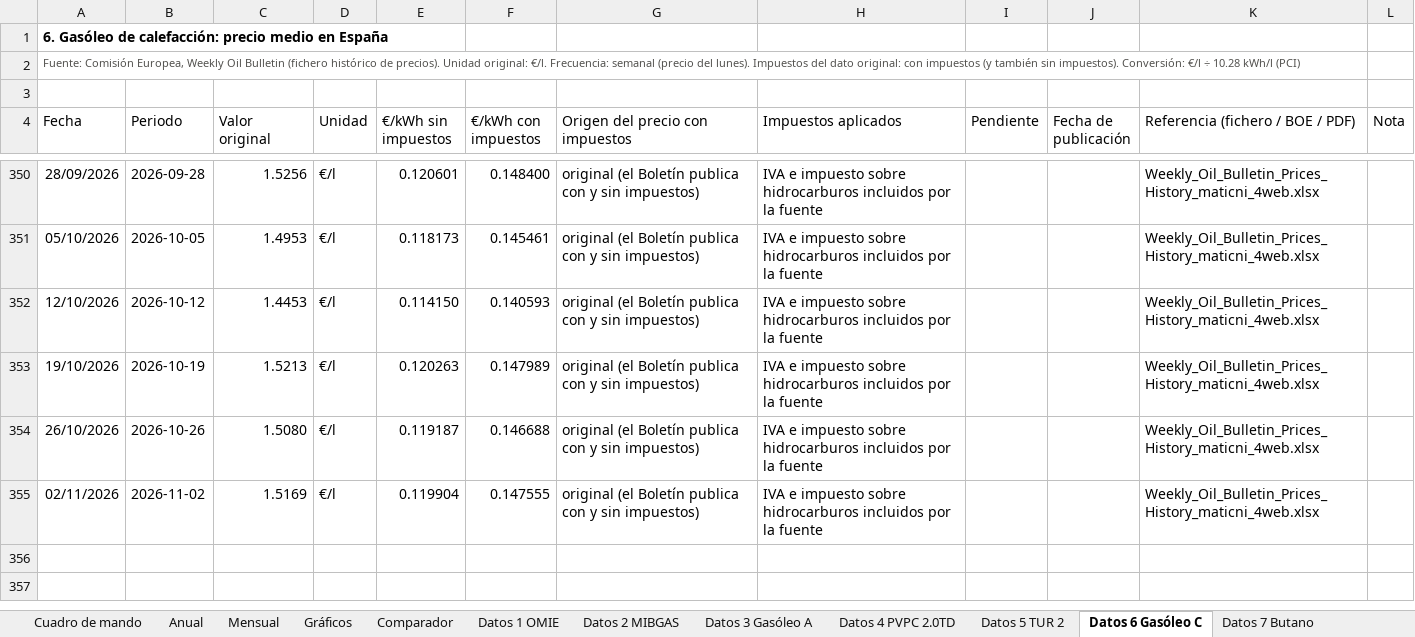
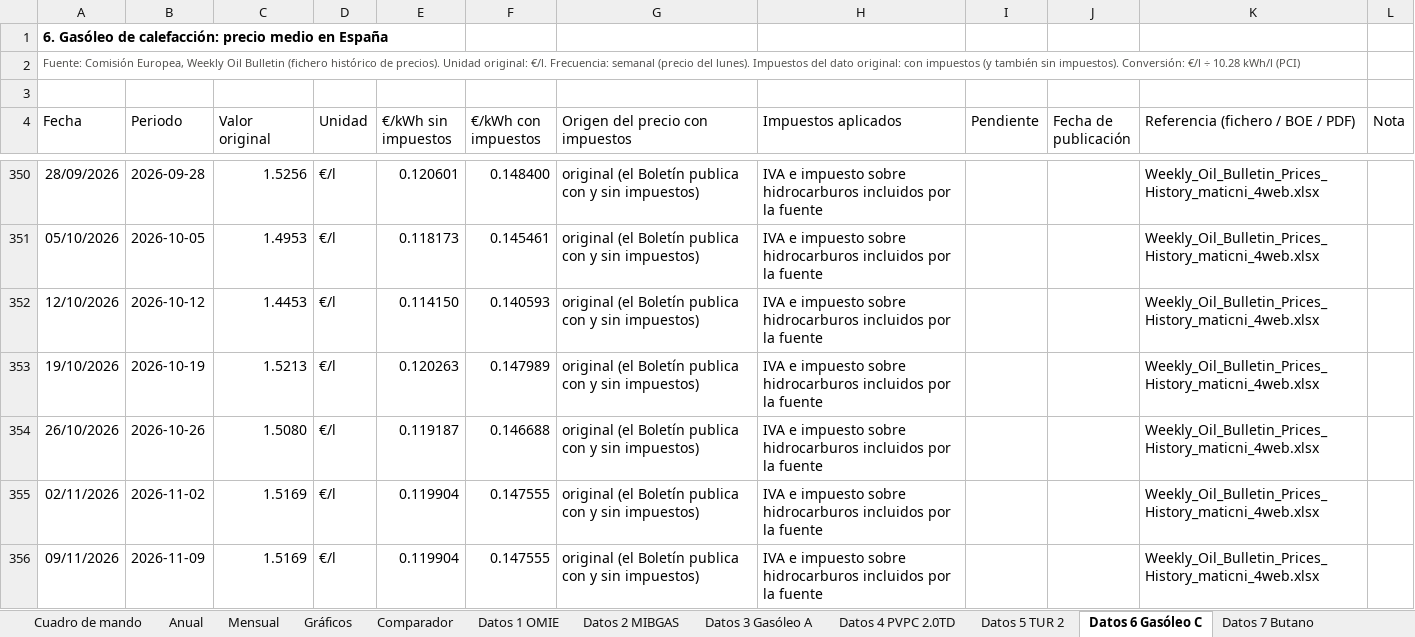
Before and after one commit to pablopardopazosgestan/cuadro-mando-precios-energia, an Excel workbook: sitio/informes/historico.xlsx, sheet Datos 6 Gasóleo C, drawn as a sheet; only a part is shown, gaps mark what is left out; values as stored, in another font and other column widths than the file's, no borders; table styles not drawn; the diff names each change by its address in the sheet, - before the commit and + after, or states it on an @@ line.

```diff
--- a/sitio/informes/historico.xlsx (sheet Datos 6 Gasóleo C)
+++ b/sitio/informes/historico.xlsx (sheet Datos 6 Gasóleo C)
+row 356: 09/11/2026 | 2026-11-09 | 1.5169 | €/l | 0.119904 | 0.147555 | original (el Boletín publica con y sin impuestos) | IVA e impuesto sobre hidrocarburos incluidos por la fuente |  |  | Weekly_Oil_Bulletin_Prices_History_maticni_4web.xlsx
```
Also changed, not shown: sheet Datos 4 PVPC 2.0TD, sheet Datos 1 OMIE, sheet Datos 2 MIBGAS, sheet Cuadro de mando, sheet Datos 3 Gasóleo A, sheet Mensual, 1 more sheet, 20 other files.
